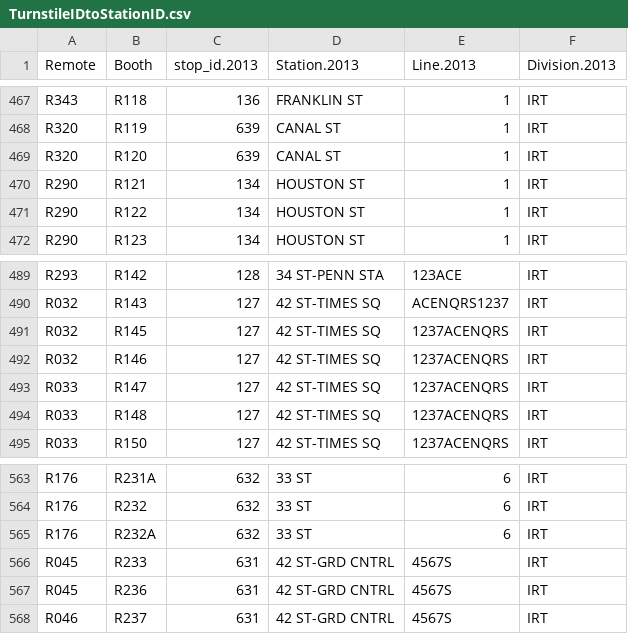
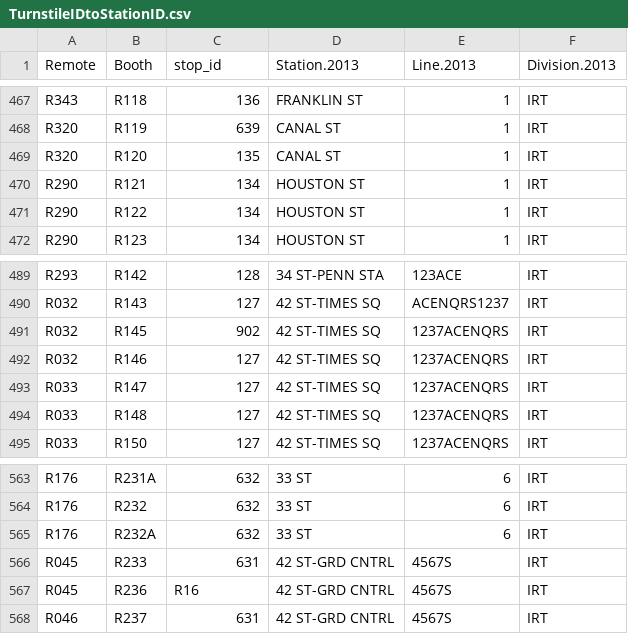
Before and after one commit to 6mayank9/New-York-Subway-Planner, a CSV file: TurnstileIDtoStationID.csv, drawn as a sheet; only a part is shown, gaps mark what is left out; the diff covers the shown part only.

```diff
--- a/TurnstileIDtoStationID.csv
+++ b/TurnstileIDtoStationID.csv
@@ -1 +1 @@
-Remote,Booth,stop_id.2013,Station.2013,Line.2013,Division.2013
+Remote,Booth,stop_id,Station.2013,Line.2013,Division.2013
@@ -468,3 +468,3 @@ R343,R118,136,FRANKLIN ST,1,IRT
 R320,R119,639,CANAL ST,1,IRT
-R320,R120,639,CANAL ST,1,IRT
+R320,R120,135,CANAL ST,1,IRT
 R290,R121,134,HOUSTON ST,1,IRT
@@ -490,3 +490,3 @@ R293,R142,128,34 ST-PENN STA,123ACE,IRT
 R032,R143,127,42 ST-TIMES SQ,ACENQRS1237,IRT
-R032,R145,127,42 ST-TIMES SQ,1237ACENQRS,IRT
+R032,R145,902,42 ST-TIMES SQ,1237ACENQRS,IRT
 R032,R146,127,42 ST-TIMES SQ,1237ACENQRS,IRT
@@ -566,3 +566,3 @@ R176,R232A,632,33 ST,6,IRT
 R045,R233,631,42 ST-GRD CNTRL,4567S,IRT
-R045,R236,631,42 ST-GRD CNTRL,4567S,IRT
+R045,R236,R16,42 ST-GRD CNTRL,4567S,IRT
 R046,R237,631,42 ST-GRD CNTRL,4567S,IRT
```
Also changed, not shown: 5 edited cells elsewhere in this file, 9 other files.
